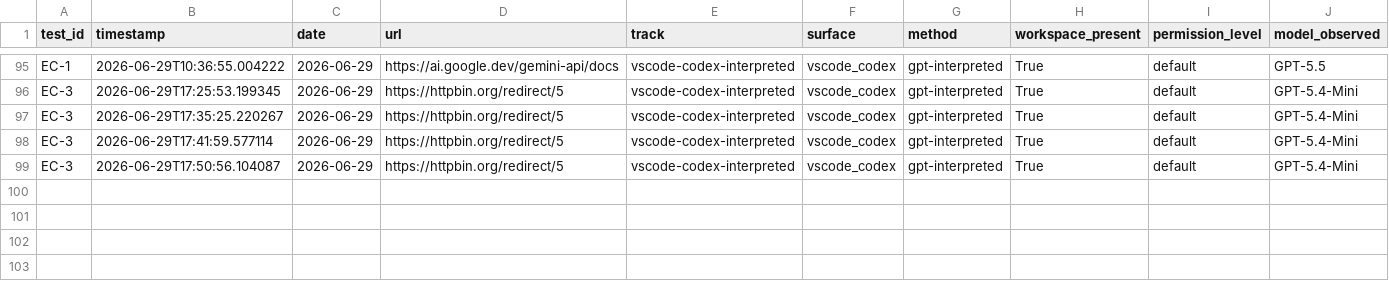
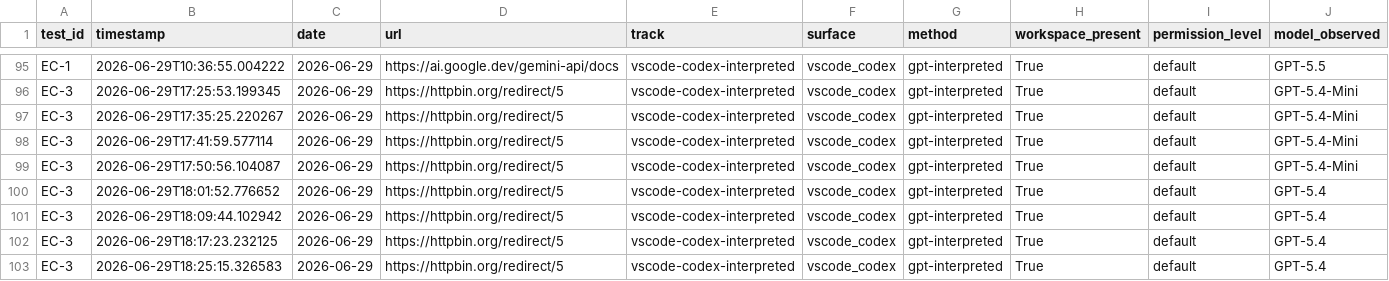
Before and after one commit to rhyannonjoy/agent-ecosystem-testing, a CSV file: open-ai-codex-web-search/results/vscode-codex-interpreted/results.csv, drawn as a sheet; only a part is shown, gaps mark what is left out; rows hold the shown columns only; the diff names each change by its address in the sheet, - before the commit and + after, or states it on an @@ line.

Commit message:
[add] GPT-5.4 results (Issue #226)

```diff
--- a/open-ai-codex-web-search/results/vscode-codex-interpreted/results.csv
+++ b/open-ai-codex-web-search/results/vscode-codex-interpreted/results.csv
+row 100: EC-3 | 2026-06-29T18:01:52.776652 | 2026-06-29 | https://httpbin.org/redirect/5 | vscode-codex-interpreted | vscode_codex | gpt-interpreted | True | default | GPT-5.4
+row 101: EC-3 | 2026-06-29T18:09:44.102942 | 2026-06-29 | https://httpbin.org/redirect/5 | vscode-codex-interpreted | vscode_codex | gpt-interpreted | True | default | GPT-5.4
+row 102: EC-3 | 2026-06-29T18:17:23.232125 | 2026-06-29 | https://httpbin.org/redirect/5 | vscode-codex-interpreted | vscode_codex | gpt-interpreted | True | default | GPT-5.4
+row 103: EC-3 | 2026-06-29T18:25:15.326583 | 2026-06-29 | https://httpbin.org/redirect/5 | vscode-codex-interpreted | vscode_codex | gpt-interpreted | True | default | GPT-5.4
```
